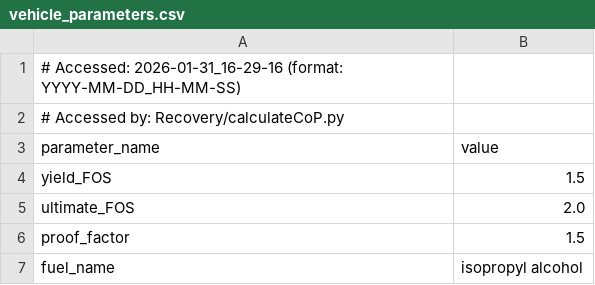
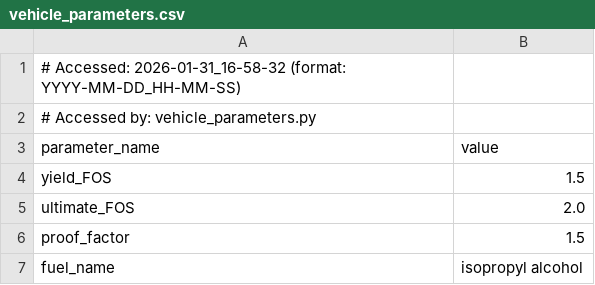
Before and after one commit to Purdue-Space-Program/PSPL_Rocket_A, a CSV file: vehicle_parameters.csv, drawn as a sheet; only a part is shown.

```diff
--- a/vehicle_parameters.csv
+++ b/vehicle_parameters.csv
@@ -1,3 +1,3 @@
-# Accessed: 2026-01-31_16-29-16 (format: YYYY-MM-DD_HH-MM-SS)
-# Accessed by: Recovery/calculateCoP.py
+# Accessed: 2026-01-31_16-58-32 (format: YYYY-MM-DD_HH-MM-SS)
+# Accessed by: vehicle_parameters.py
 parameter_name,value
```
Also changed, not shown: 8 other files.
